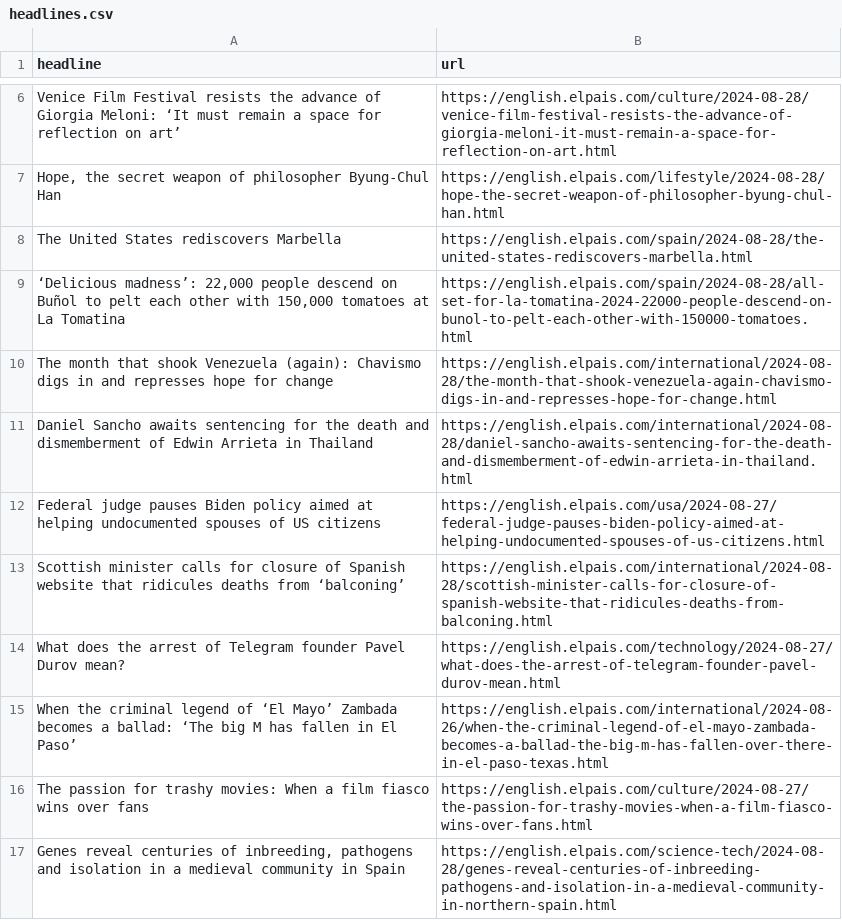
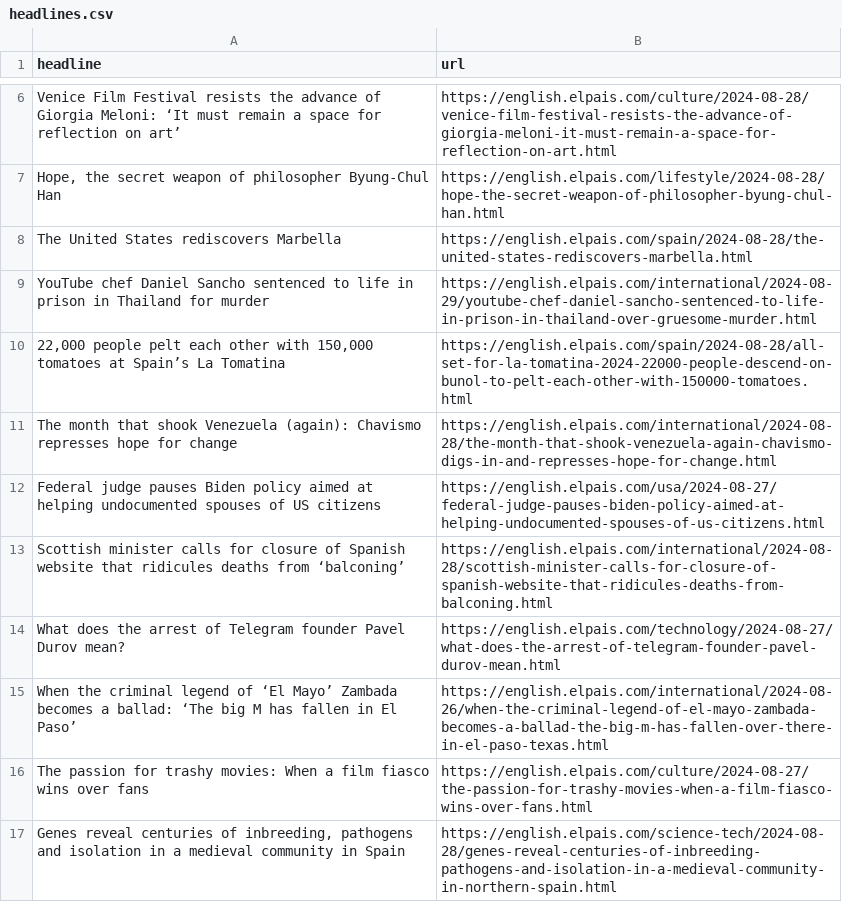
Before and after one commit to patvoe/lede-2024-auto-scraper, a CSV file: headlines.csv, drawn as a sheet; only a part is shown, gaps mark what is left out.

```diff
--- a/headlines.csv
+++ b/headlines.csv
@@ -8,5 +8,5 @@ Venice Film Festival resists the advance of Giorgia Meloni: ‘It must remain a
 The United States rediscovers Marbella,https://english.elpais.com/spain/2024-08-28/the-united-states-rediscovers-marbella.html
-"‘Delicious madness’: 22,000 people descend on Buñol to pelt each other with 150,000 tomatoes at La Tomatina ",https://english.elpais.com/spain/2024-08-28/all-set-for-la-tomatina-2024-22000-people-descend-on-bunol-to-pelt-each-other-with-150000-tomatoes.html
-The month that shook Venezuela (again): Chavismo digs in and represses hope for change,https://english.elpais.com/international/2024-08-28/the-month-that-shook-venezuela-again-chavismo-digs-in-and-represses-hope-for-change.html
-Daniel Sancho awaits sentencing for the death and dismemberment of Edwin Arrieta in Thailand,https://english.elpais.com/international/2024-08-28/daniel-sancho-awaits-sentencing-for-the-death-and-dismemberment-of-edwin-arrieta-in-thailand.html
+YouTube chef Daniel Sancho sentenced to life in prison in Thailand for murder,https://english.elpais.com/international/2024-08-29/youtube-chef-daniel-sancho-sentenced-to-life-in-prison-in-thailand-over-gruesome-murder.html
+"22,000 people pelt each other with 150,000 tomatoes at Spain’s La Tomatina",https://english.elpais.com/spain/2024-08-28/all-set-for-la-tomatina-2024-22000-people-descend-on-bunol-to-pelt-each-other-with-150000-tomatoes.html
+The month that shook Venezuela (again): Chavismo represses hope for change,https://english.elpais.com/international/2024-08-28/the-month-that-shook-venezuela-again-chavismo-digs-in-and-represses-hope-for-change.html
 Federal judge pauses Biden policy aimed at helping undocumented spouses of US citizens,https://english.elpais.com/usa/2024-08-27/federal-judge-pauses-biden-policy-aimed-at-helping-undocumented-spouses-of-us-citizens.html
```
